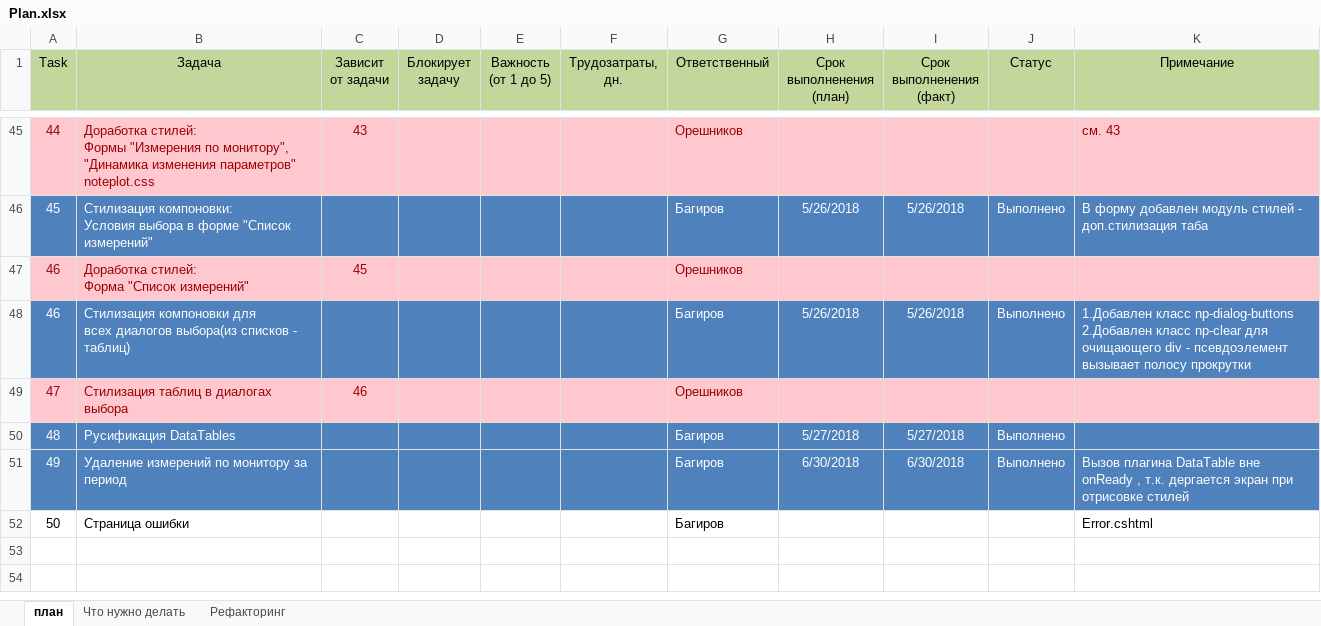
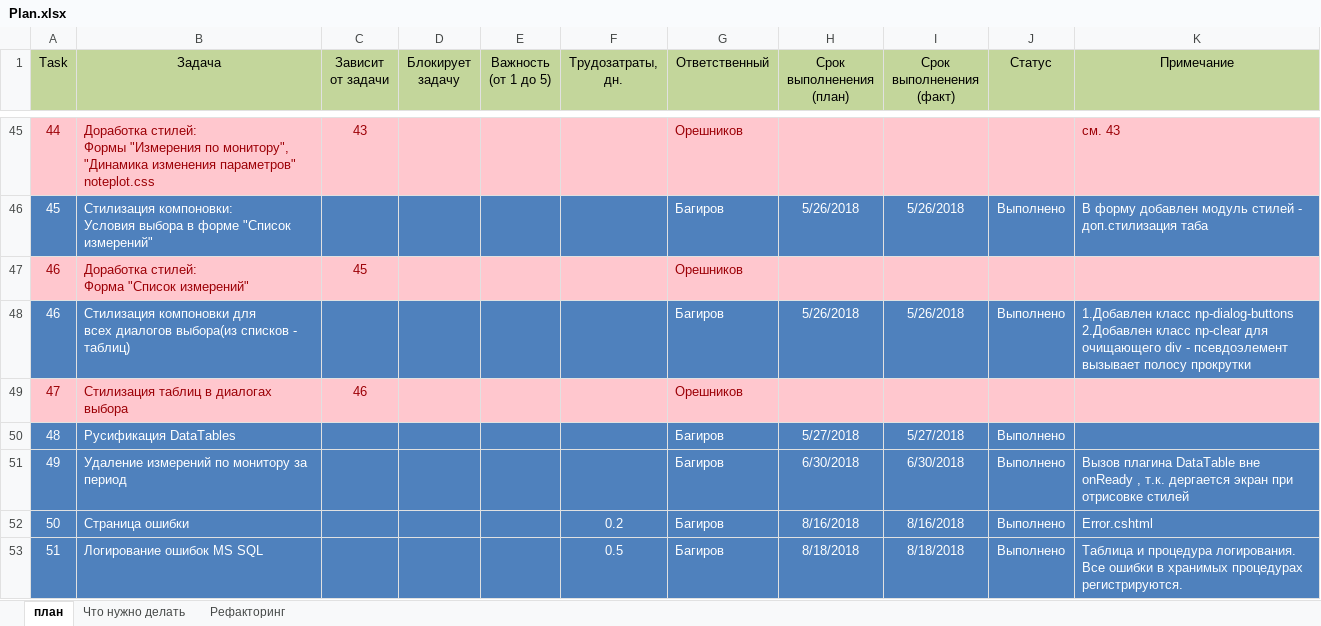
Before and after one commit to noteplot/website, an Excel workbook: Plan.xlsx, sheet план, drawn as a sheet; only a part is shown, gaps mark what is left out; values as stored, in another font and other column widths than the file's, no borders; the diff names each change by its address in the sheet, - before the commit and + after, or states it on an @@ line.

Commit message:
Plan

```diff
--- a/Plan.xlsx (sheet план)
+++ b/Plan.xlsx (sheet план)
-A52:K52 fill: none
+A52:K52 fill: #4F81BD
-A52:B52 text colour: black
+A52:B52 text colour: #FFFFFF
-F52 (Трудозатраты, дн.): (empty)
+F52 (Трудозатраты, дн.): 0.2
-G52 text colour: black
+G52 text colour: #FFFFFF
-H52 (Срок выполненения (план)): (empty)
+H52 (Срок выполненения (план)): 8/16/2018
-I52 (Срок выполненения (факт)): (empty)
+I52 (Срок выполненения (факт)): 8/16/2018
-J52 (Статус): (empty)
+J52 (Статус): Выполнено
-K52 text colour: black
+K52 text colour: #FFFFFF
+row 53: 51 | Логирование ошибок MS SQL |  |  |  | 0.5 | Багиров | 8/18/2018 | 8/18/2018 | Выполнено | Таблица и процедура логирования. Все ошибки в хранимых процедурах регистрируются.
```
